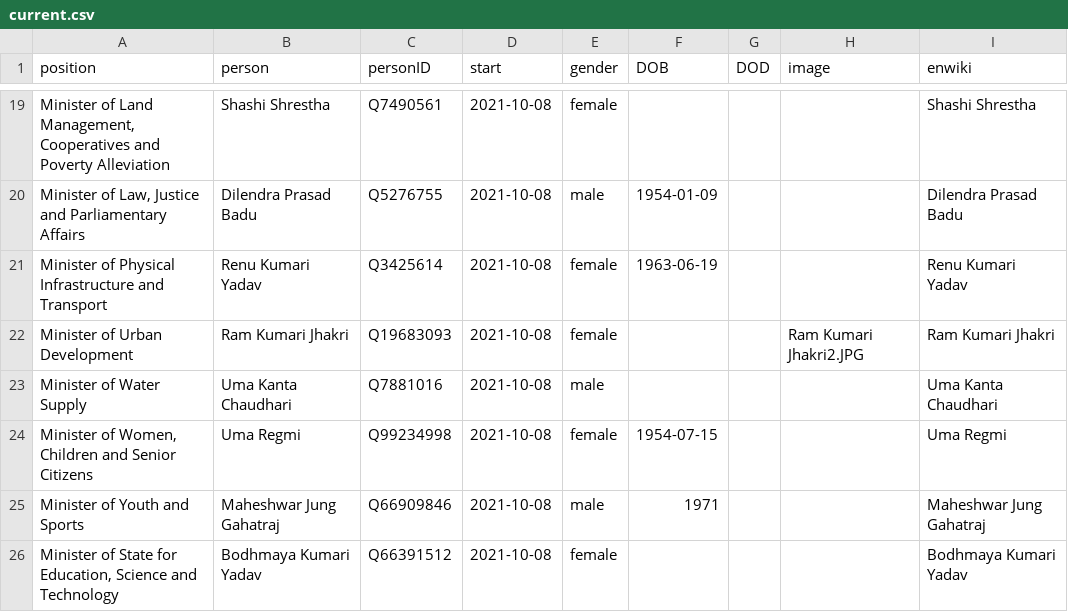
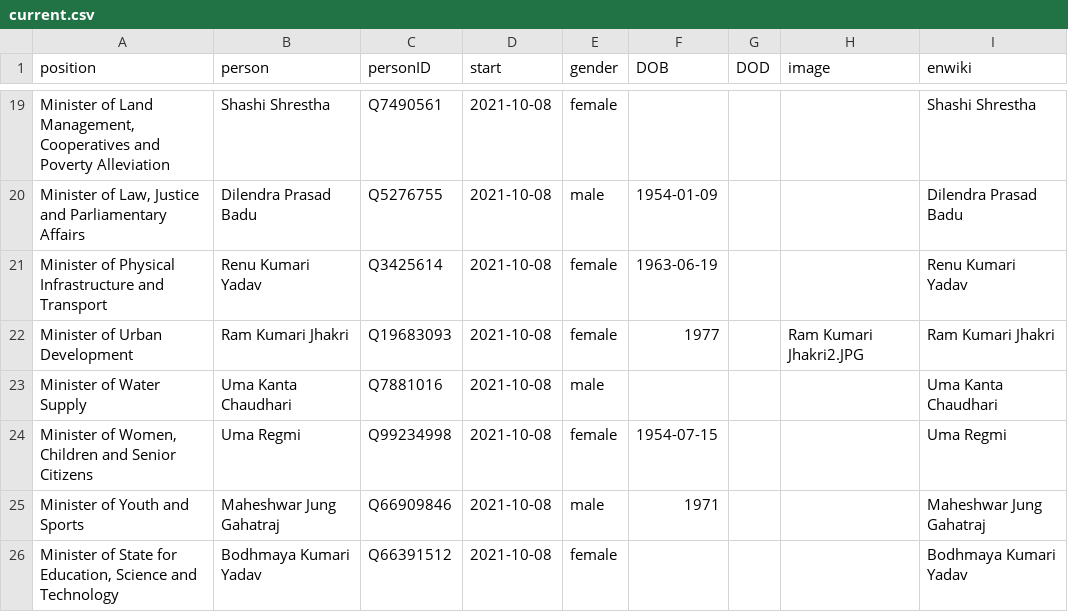
Before and after one commit to every-politician-scrapers/nepal-ministers, a CSV file: html/current.csv, drawn as a sheet; only a part is shown, gaps mark what is left out; the diff names each change by its address in the sheet, - before the commit and + after, or states it on an @@ line.

```diff
--- a/html/current.csv
+++ b/html/current.csv
-F22 (DOB): (empty)
+F22 (DOB): 1977
```
Also changed, not shown: html/holders21.csv.
